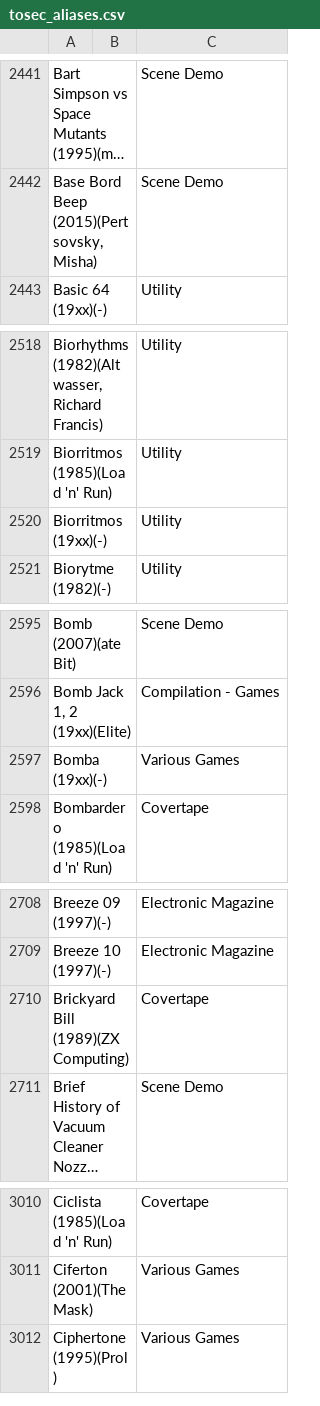
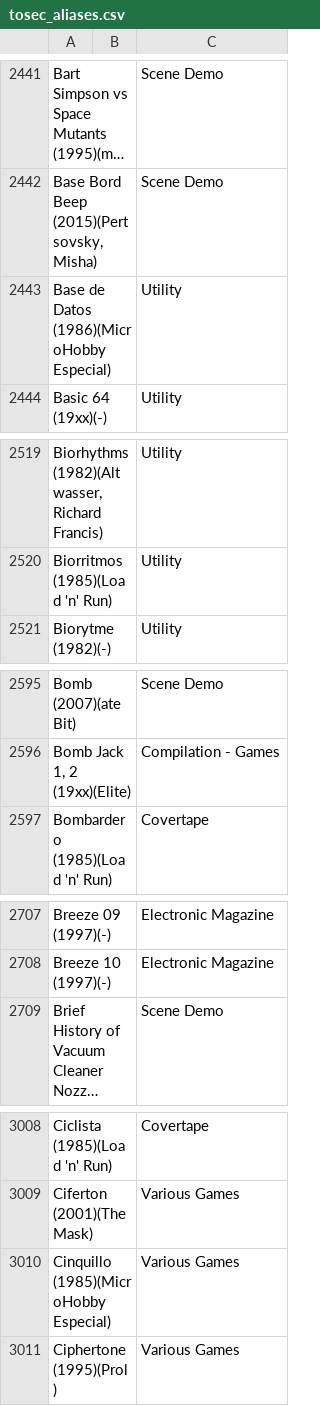
Before and after one commit to ladyeklipse/ZX-Pokemaster, a CSV file: tosec_aliases.csv, drawn as a sheet; only a part is shown, gaps mark what is left out; long unchanged cells end in …; removed rows and columns are numbered as before the commit, all else as after; the diff covers the shown part only; the diff names each change by its address in the sheet, - before the commit and + after, or states it on an @@ line.

```diff
--- a/tosec_aliases.csv
+++ b/tosec_aliases.csv
+row 2443: Base de Datos (1986)(MicroHobby Especial) |  | Utility
-row 2520: Biorritmos (19xx)(-) |  | Utility
-row 2597: Bomba (19xx)(-) |  | Various Games
-row 2710: Brickyard Bill (1989)(ZX Computing) |  | Covertape
+row 3010: Cinquillo (1985)(MicroHobby Especial) |  | Various Games
```
Also changed, not shown: 27 added rows and 11 removed rows elsewhere in this file, 13 other files.
